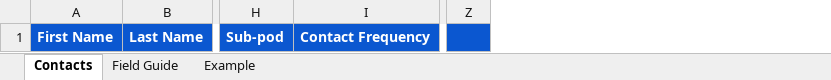
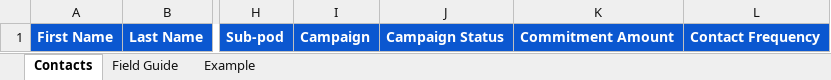
Before and after one commit to kinshipventures/realdeal, an Excel workbook: public/templates/realdeal-contact-import-template.xlsx, sheet Contacts, drawn as a sheet; only a part is shown, gaps mark what is left out; values as stored, in another font and other column widths than the file's, no borders; removed rows and columns are numbered as before the commit, all else as after; the diff names each change by its address in the sheet, - before the commit and + after, or states it on an @@ line.

```diff
--- a/public/templates/realdeal-contact-import-template.xlsx (sheet Contacts)
+++ b/public/templates/realdeal-contact-import-template.xlsx (sheet Contacts)
+column I, row 1: Campaign
+column J, row 1: Campaign Status
+column K, row 1: Commitment Amount
-column Z, empty
```
Also changed, not shown: sheet Example, sheet Field Guide, 10 other files.
